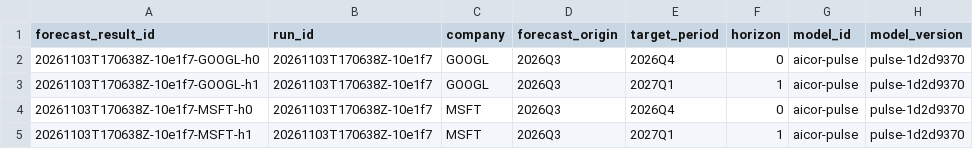
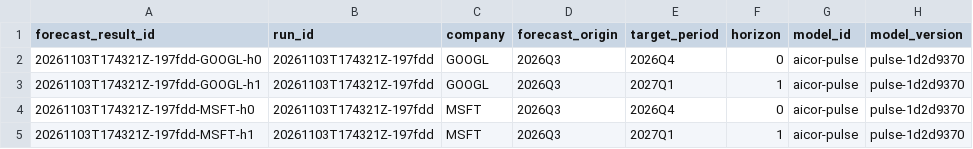
Before and after one commit to tienspz/AICOR, a CSV file: data/processed/forecast_results.csv, drawn as a sheet; only a part is shown; the diff names each change by its address in the sheet, - before the commit and + after, or states it on an @@ line.

```diff
--- a/data/processed/forecast_results.csv
+++ b/data/processed/forecast_results.csv
-A2 (forecast_result_id): 20261103T170638Z-10e1f7-GOOGL-h0
+A2 (forecast_result_id): 20261103T174321Z-197fdd-GOOGL-h0
-B2:B5 (run_id): 20261103T170638Z-10e1f7
+B2:B5 (run_id): 20261103T174321Z-197fdd
-A3 (forecast_result_id): 20261103T170638Z-10e1f7-GOOGL-h1
+A3 (forecast_result_id): 20261103T174321Z-197fdd-GOOGL-h1
-A4 (forecast_result_id): 20261103T170638Z-10e1f7-MSFT-h0
+A4 (forecast_result_id): 20261103T174321Z-197fdd-MSFT-h0
-A5 (forecast_result_id): 20261103T170638Z-10e1f7-MSFT-h1
+A5 (forecast_result_id): 20261103T174321Z-197fdd-MSFT-h1
```
Also changed, not shown: data/processed/alert_log.csv, 27 other files.
